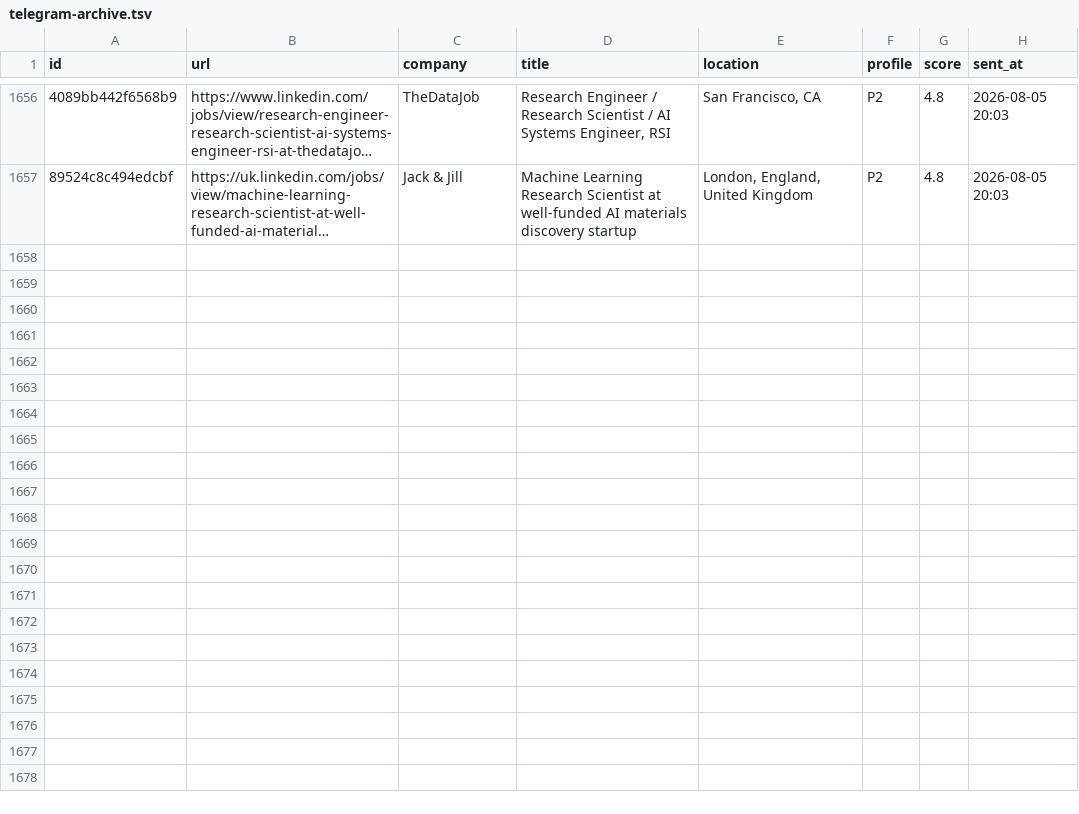
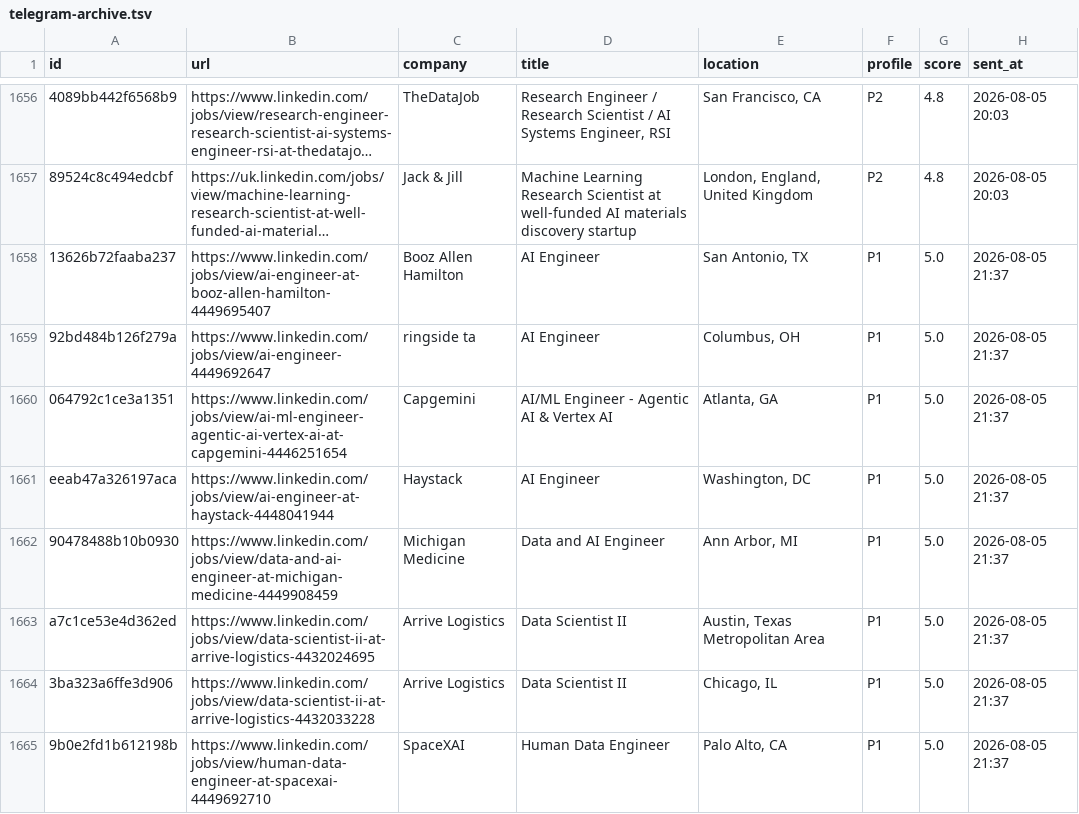
Before and after one commit to semihalperdundar/career-ops-agent, a TSV file: data/telegram-archive.tsv, drawn as a sheet; only a part is shown, gaps mark what is left out; long unchanged cells end in …; the diff covers the shown part only; the diff names each change by its address in the sheet, - before the commit and + after, or states it on an @@ line.

```diff
--- a/data/telegram-archive.tsv
+++ b/data/telegram-archive.tsv
+row 1658: 13626b72faaba237 | https://www.linkedin.com/jobs/view/ai-engineer-at-booz-allen-hamilton-4449695407 | Booz Allen Hamilton | AI Engineer | San Antonio, TX | P1 | 5.0 | 2026-08-05 21:37
+row 1659: 92bd484b126f279a | https://www.linkedin.com/jobs/view/ai-engineer-4449692647 | ringside ta | AI Engineer | Columbus, OH | P1 | 5.0 | 2026-08-05 21:37
+row 1660: 064792c1ce3a1351 | https://www.linkedin.com/jobs/view/ai-ml-engineer-agentic-ai-vertex-ai-at-capgemini-4446251654 | Capgemini | AI/ML Engineer - Agentic AI & Vertex AI | Atlanta, GA | P1 | 5.0 | 2026-08-05 21:37
+row 1661: eeab47a326197aca | https://www.linkedin.com/jobs/view/ai-engineer-at-haystack-4448041944 | Haystack | AI Engineer | Washington, DC | P1 | 5.0 | 2026-08-05 21:37
+row 1662: 90478488b10b0930 | https://www.linkedin.com/jobs/view/data-and-ai-engineer-at-michigan-medicine-4449908459 | Michigan Medicine | Data and AI Engineer | Ann Arbor, MI | P1 | 5.0 | 2026-08-05 21:37
+row 1663: a7c1ce53e4d362ed | https://www.linkedin.com/jobs/view/data-scientist-ii-at-arrive-logistics-4432024695 | Arrive Logistics | Data Scientist II | Austin, Texas Metropolitan Area | P1 | 5.0 | 2026-08-05 21:37
+row 1664: 3ba323a6ffe3d906 | https://www.linkedin.com/jobs/view/data-scientist-ii-at-arrive-logistics-4432033228 | Arrive Logistics | Data Scientist II | Chicago, IL | P1 | 5.0 | 2026-08-05 21:37
+row 1665: 9b0e2fd1b612198b | https://www.linkedin.com/jobs/view/human-data-engineer-at-spacexai-4449692710 | SpaceXAI | Human Data Engineer | Palo Alto, CA | P1 | 5.0 | 2026-08-05 21:37
```
Also changed, not shown: 7 added rows elsewhere in this file, data/telegram-sent.tsv, 1 other file.
